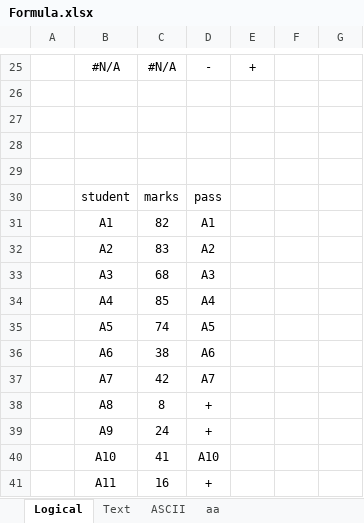
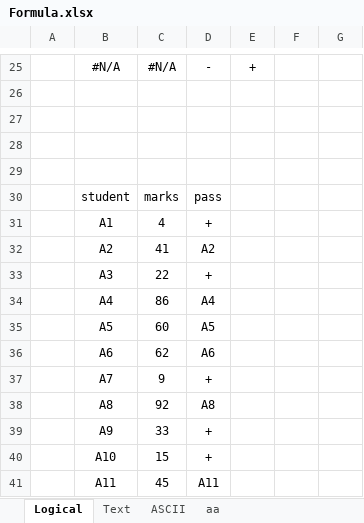
Before and after one commit to cecyours/Lectures, an Excel workbook: BASIC/Formula.xlsx, sheet Logical, drawn as a sheet; only a part is shown, gaps mark what is left out; values as stored, in another font and other column widths than the file's, no borders; table styles not drawn; removed rows and columns are numbered as before the commit, all else as after; the diff names each change by its address in the sheet, - before the commit and + after, or states it on an @@ line.

```diff
--- a/BASIC/Formula.xlsx (sheet Logical)
+++ b/BASIC/Formula.xlsx (sheet Logical)
-row 31:  | A1 | 82 | A1
+row 31:  | A1 | 4 | +
-C32: 83
+C32: 41
-row 33:  | A3 | 68 | A3
+row 33:  | A3 | 22 | +
-C34: 85
+C34: 86
-C35: 74
+C35: 60
-C36: 38
+C36: 62
-row 37:  | A7 | 42 | A7
-row 38:  | A8 | 8 | +
+row 37:  | A7 | 9 | +
+row 38:  | A8 | 92 | A8
-C39: 24
+C39: 33
-row 40:  | A10 | 41 | A10
-row 41:  | A11 | 16 | +
+row 40:  | A10 | 15 | +
+row 41:  | A11 | 45 | A11
```
Also changed, not shown: sheet Text.
